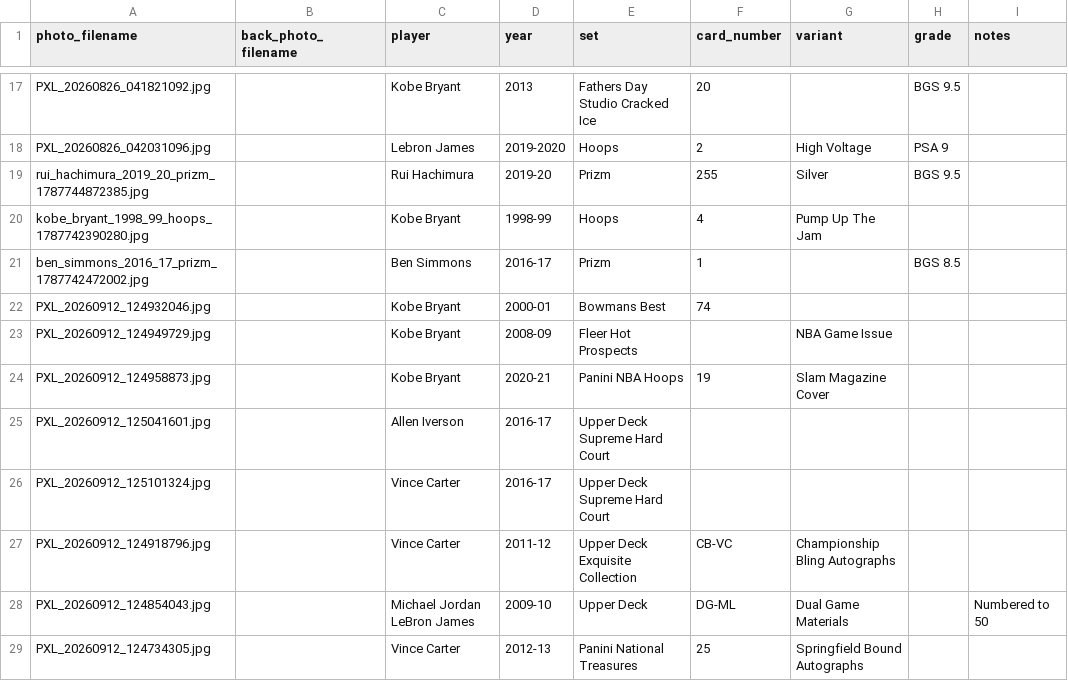
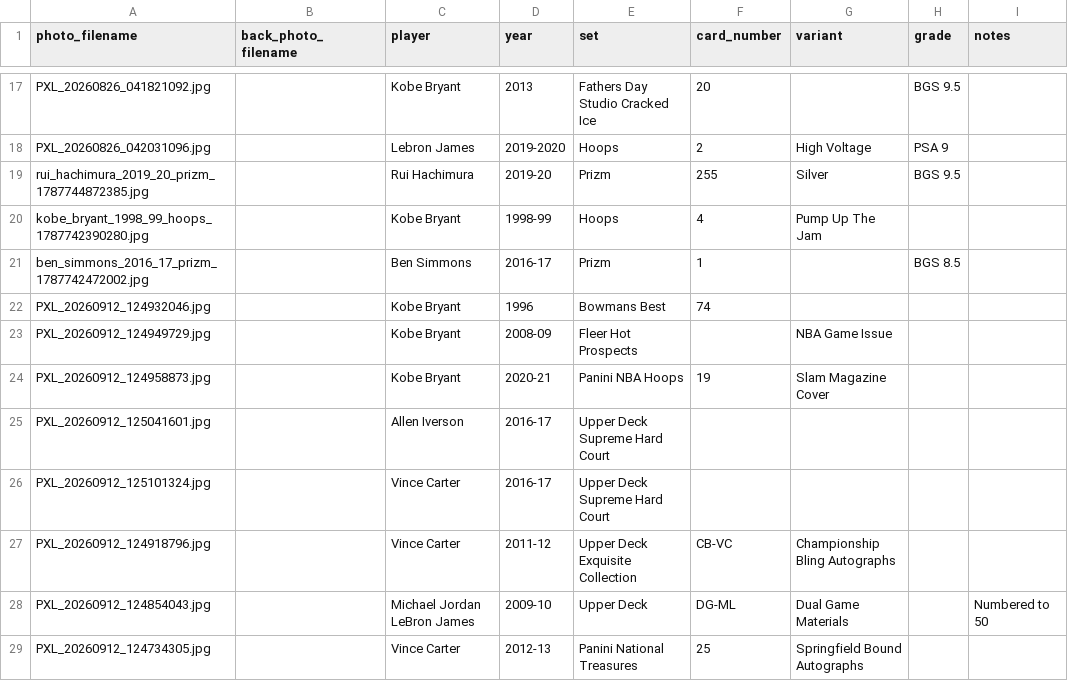
Before and after one commit to Punter977/card-ledger, a CSV file: docs/data/cards.csv, drawn as a sheet; only a part is shown, gaps mark what is left out; the diff names each change by its address in the sheet, - before the commit and + after, or states it on an @@ line.

Commit message:
Edit card: Kobe Bryant - Bowmans Best

```diff
--- a/docs/data/cards.csv
+++ b/docs/data/cards.csv
-D22 (year): 2000-01
+D22 (year): 1996
```
